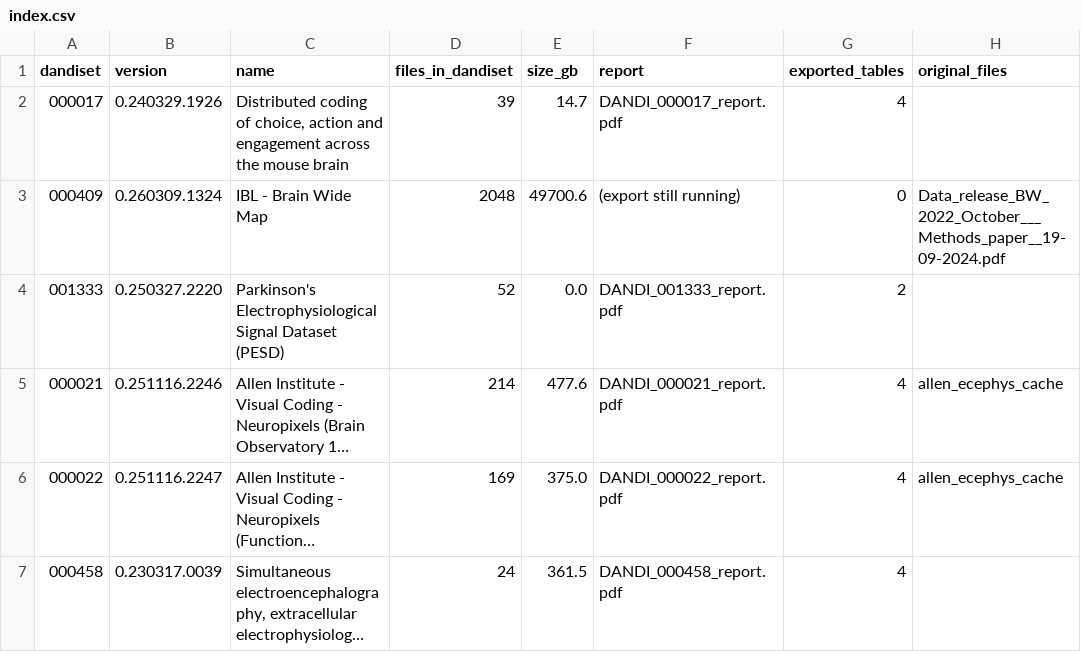
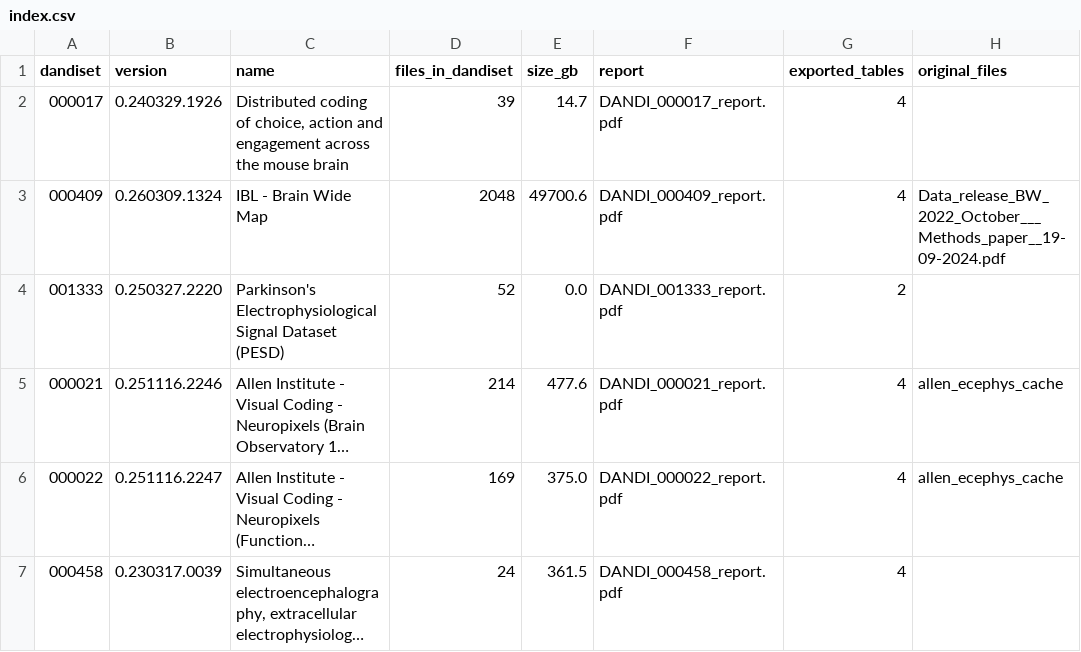
Before and after one commit to aimanzaheen/AZ, a CSV file: Dandi Data sets/index.csv, drawn as a sheet; only a part is shown; long unchanged cells end in ….

```diff
--- a/Dandi Data sets/index.csv
+++ b/Dandi Data sets/index.csv
@@ -2,3 +2,3 @@ dandiset,version,name,files_in_dandiset,size_gb,report,exported_tables,original_
 000017,0.240329.1926,"Distributed coding of choice, action and engagement across the mouse brain",39,14.7,DANDI_000017_report.pdf,4,
-000409,0.260309.1324,IBL - Brain Wide Map,2048,49700.6,(export still running),0,Data_release_BW_2022_October___Methods_paper__19-09-2024.pdf
+000409,0.260309.1324,IBL - Brain Wide Map,2048,49700.6,DANDI_000409_report.pdf,4,Data_release_BW_2022_October___Methods_paper__19-09-2024.pdf
 001333,0.250327.2220,Parkinson's Electrophysiological Signal Dataset (PESD),52,0.0,DANDI_001333_report.pdf,2,
```
Also changed, not shown: 10 other files.
